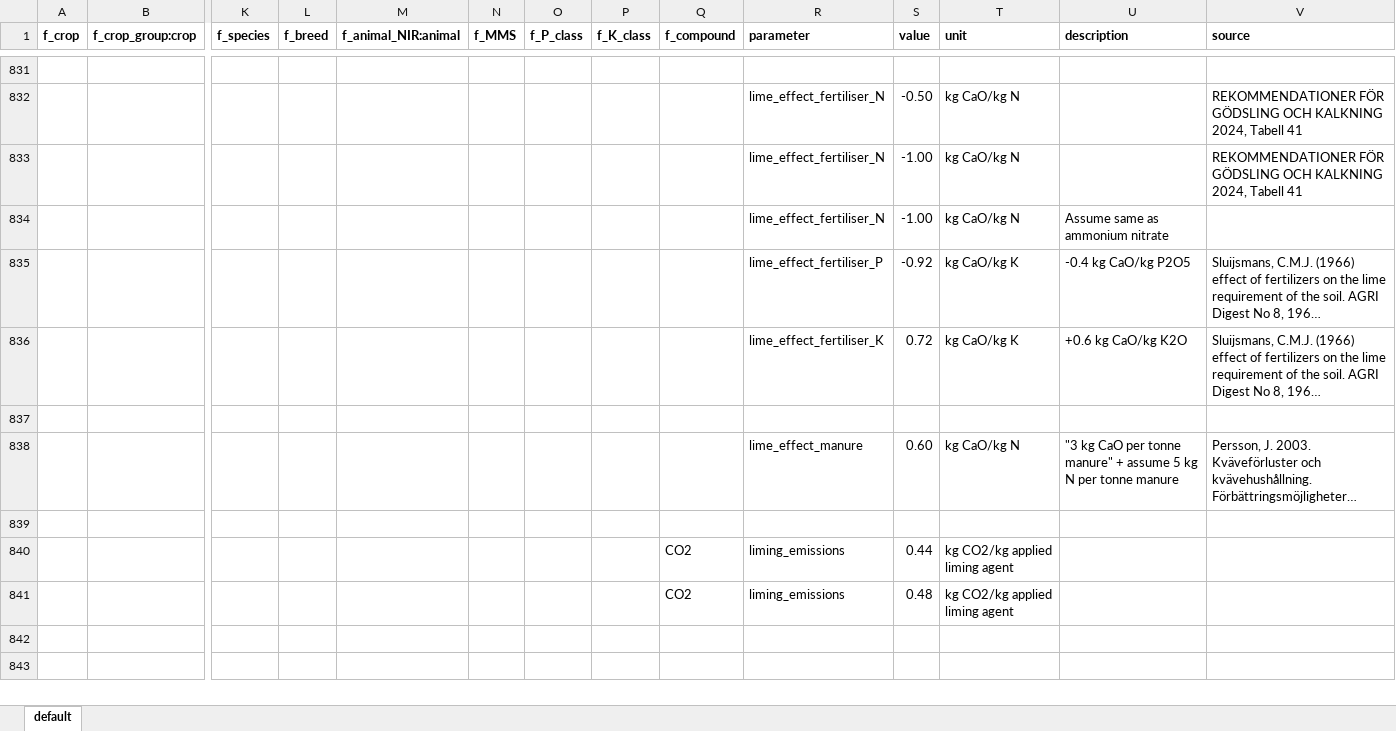
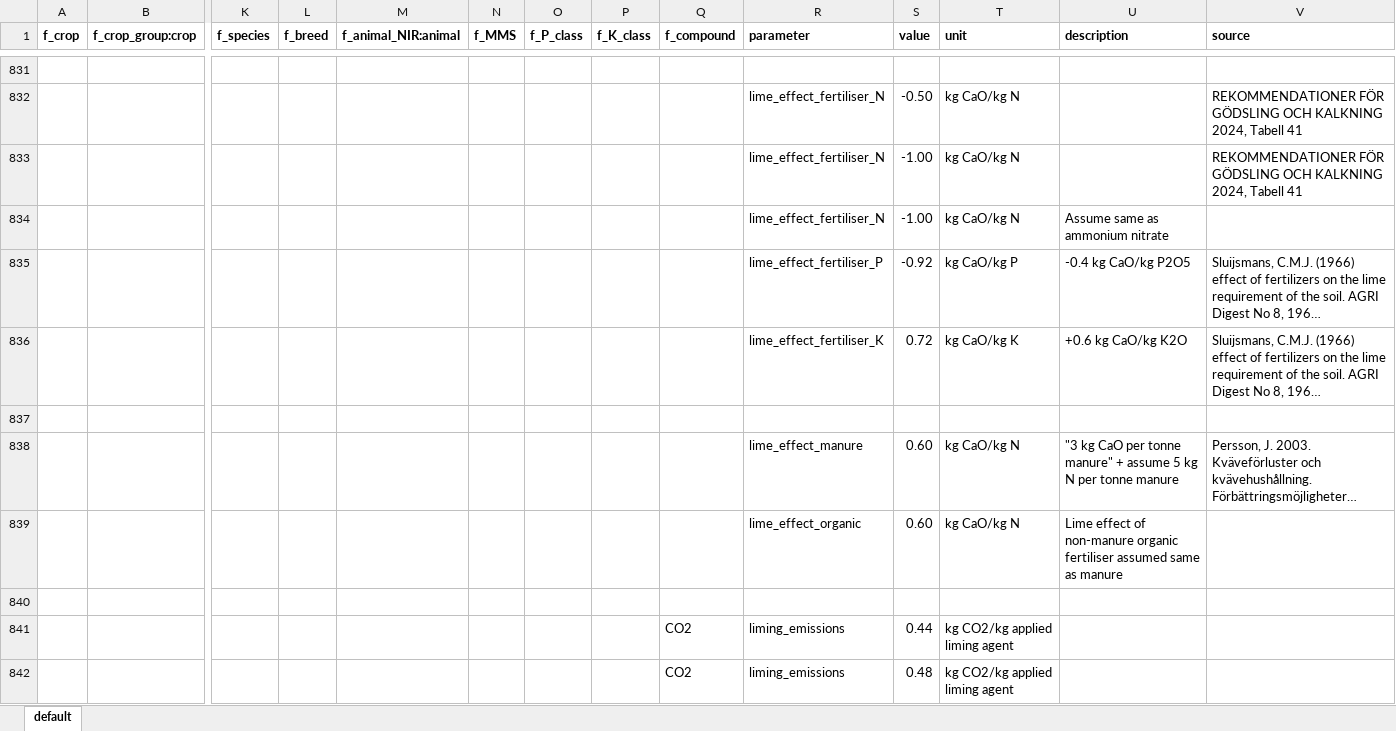
Before and after one commit to SLU-foodsystems/CIBUSmod, an Excel workbook: data/default/PlantNutrientMgmt.xlsx, sheet default, drawn as a sheet; only a part is shown, gaps mark what is left out; long unchanged cells end in …; values as stored, in another font and other column widths than the file's, no borders; rows hold the shown columns only; the diff names each change by its address in the sheet, - before the commit and + after, or states it on an @@ line.

Commit message:
Added liming effect of non-manure organic fertilisers through parameter 'lime_effect_organic' in PlandNutrientMgmt

```diff
--- a/data/default/PlantNutrientMgmt.xlsx (sheet default)
+++ b/data/default/PlantNutrientMgmt.xlsx (sheet default)
-T835 (unit): kg CaO/kg K
+T835 (unit): kg CaO/kg P
+row 839:  |  |  |  |  |  |  |  |  | lime_effect_organic | 0.60 | kg CaO/kg N | Lime effect of non-manure organic fertiliser assumed same as manure
```
Also changed, not shown: 1 other file.
